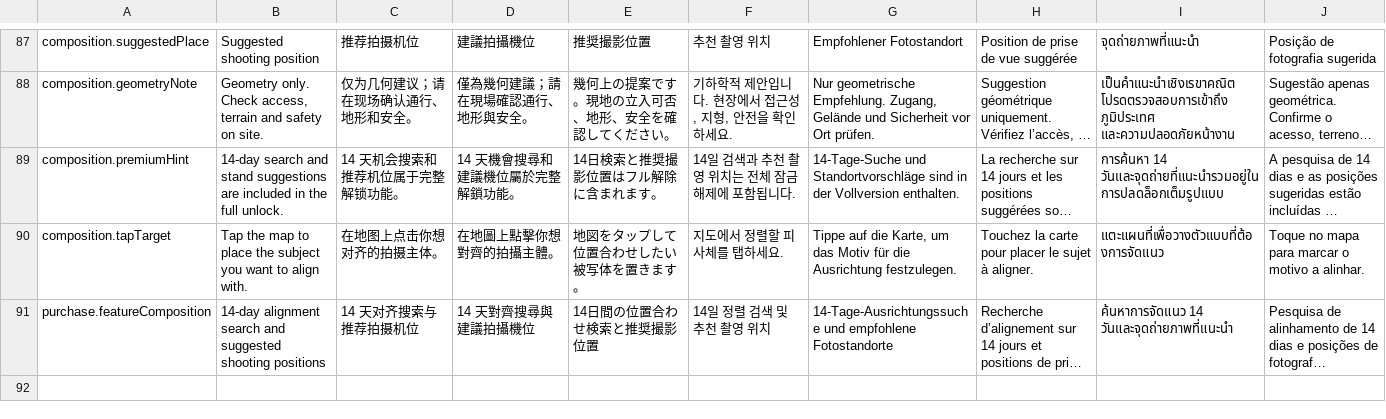
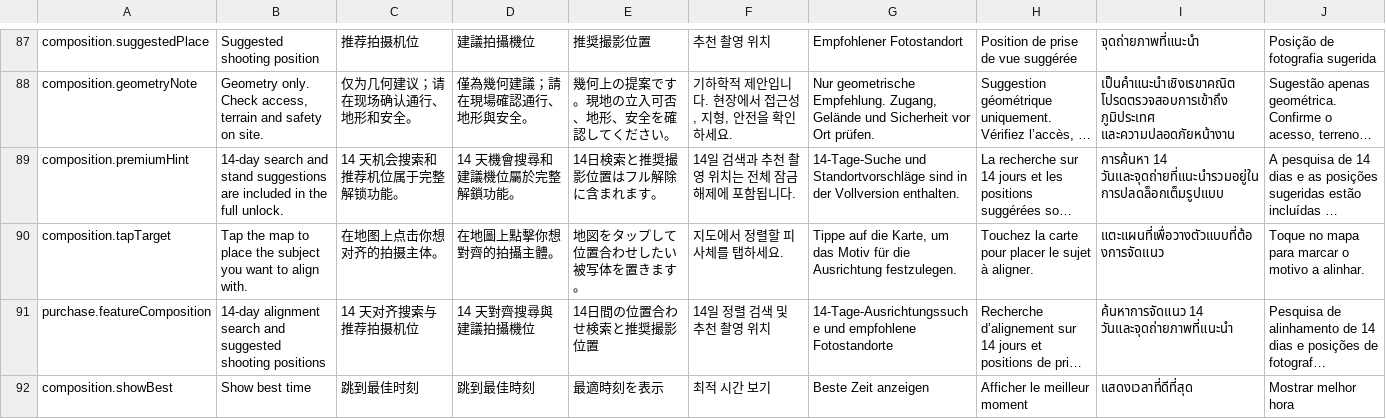
Before and after one commit to iwbinb/LightPlan, a TSV file: localization/release-additions.tsv, drawn as a sheet; only a part is shown, gaps mark what is left out; long unchanged cells end in …; the diff names each change by its address in the sheet, - before the commit and + after, or states it on an @@ line.

Commit message:
chore: localize composition best-time action

```diff
--- a/localization/release-additions.tsv
+++ b/localization/release-additions.tsv
+row 92: composition.showBest | Show best time | 跳到最佳时刻 | 跳到最佳時刻 | 最適時刻を表示 | 최적 시간 보기 | Beste Zeit anzeigen | Afficher le meilleur moment | แสดงเวลาที่ดีที่สุด | Mostrar melhor hora
```
Also changed, not shown: 1 other file.
